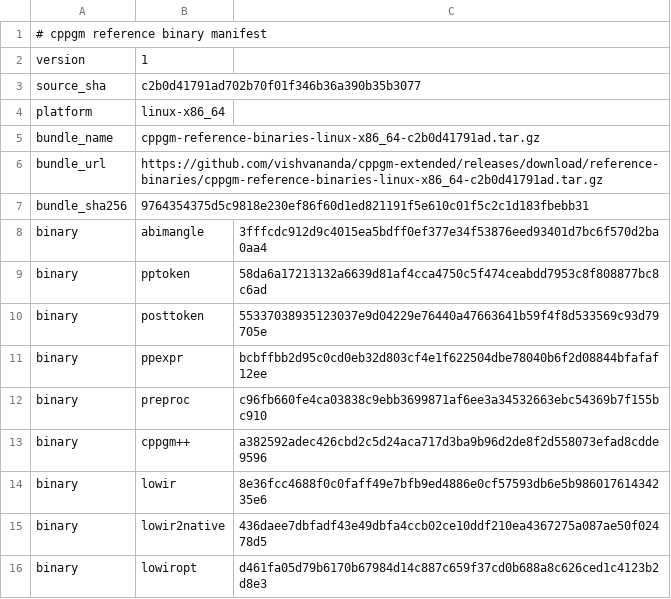
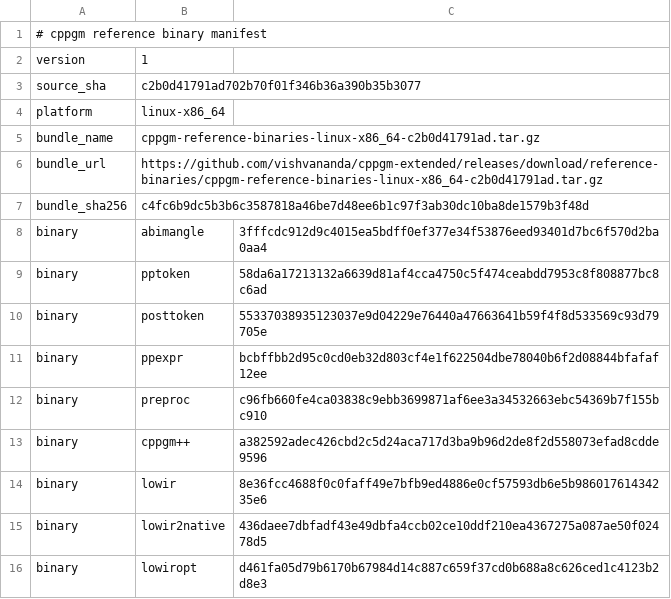
Before and after one commit to vishvananda/cppgm-assignments, a TSV file: reference-binaries/manifest.tsv, drawn as a sheet.

Commit message:
Export assignments from cppgm-extended c2b0d41791ad

```diff
--- a/reference-binaries/manifest.tsv
+++ b/reference-binaries/manifest.tsv
@@ -6,3 +6,3 @@ bundle_name	cppgm-reference-binaries-linux-x86_64-c2b0d41791ad.tar.gz
 bundle_url	https://github.com/vishvananda/cppgm-extended/releases/download/reference-binaries/cppgm-reference-binaries-linux-x86_64-c2b0d41791ad.tar.gz
-bundle_sha256	9764354375d5c9818e230ef86f60d1ed821191f5e610c01f5c2c1d183fbebb31
+bundle_sha256	c4fc6b9dc5b3b6c3587818a46be7d48ee6b1c97f3ab30dc10ba8de1579b3f48d
 binary	abimangle	3fffcdc912d9c4015ea5bdff0ef377e34f53876eed93401d7bc6f570d2ba0aa4
```
